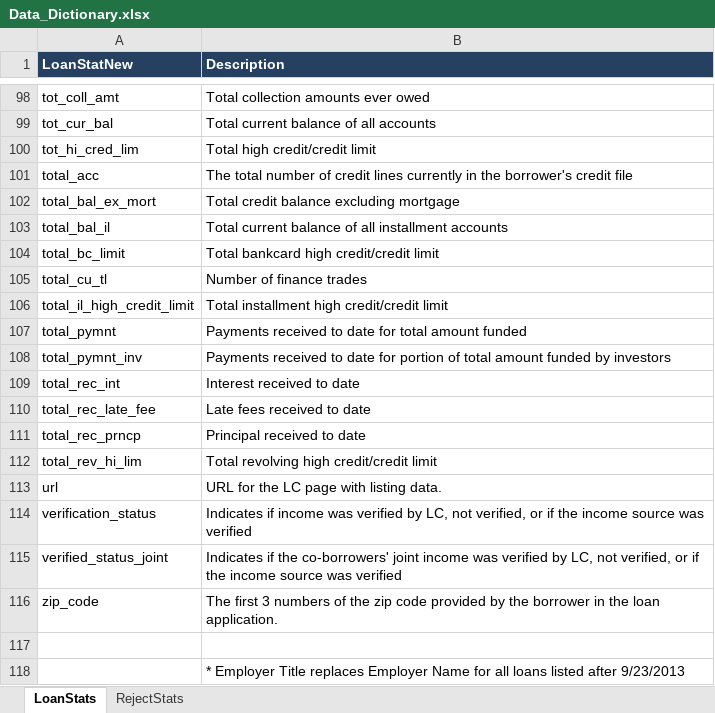
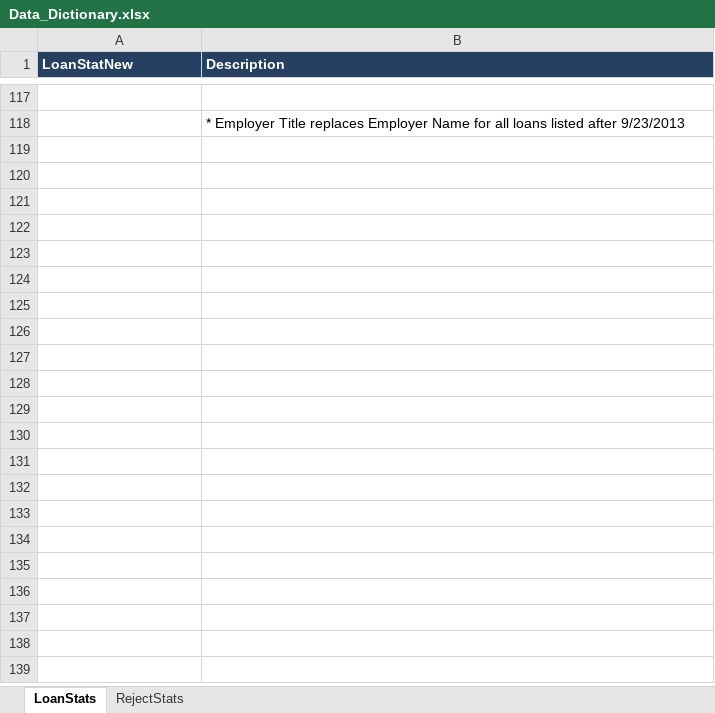
Before and after one commit to Vedant950/LendingClubCaseStudy, an Excel workbook: Data_Dictionary.xlsx, sheet LoanStats, drawn as a sheet; only a part is shown, gaps mark what is left out; values as stored, in another font and other column widths than the file's, no borders; the diff covers the shown part only; the diff names each change by its address in the sheet, - before the commit and + after, or states it on an @@ line.

Commit message:
modified data

```diff
--- a/Data_Dictionary.xlsx (sheet LoanStats)
+++ b/Data_Dictionary.xlsx (sheet LoanStats)
@@ row 98 hidden: tot_coll_amt | Total collection amounts ever owed @@
@@ row 99 hidden: tot_cur_bal | Total current balance of all accounts @@
@@ row 100 hidden: tot_hi_cred_lim | Total high credit/credit limit @@
@@ row 101 hidden: total_acc | The total number of credit lines currently in the borrower's credit file @@
@@ row 102 hidden: total_bal_ex_mort | Total credit balance excluding mortgage @@
@@ row 103 hidden: total_bal_il | Total current balance of all installment accounts @@
@@ row 104 hidden: total_bc_limit | Total bankcard high credit/credit limit @@
@@ row 105 hidden: total_cu_tl | Number of finance trades @@
@@ row 106 hidden: total_il_high_credit_limit | Total installment high credit/credit limit @@
@@ row 107 hidden: total_pymnt | Payments received to date for total amount funded @@
@@ row 108 hidden: total_pymnt_inv | Payments received to date for portion of total amount funded by investors @@
@@ row 109 hidden: total_rec_int | Interest received to date @@
@@ row 110 hidden: total_rec_late_fee | Late fees received to date @@
@@ row 111 hidden: total_rec_prncp | Principal received to date @@
@@ row 112 hidden: total_rev_hi_lim | Total revolving high credit/credit limit @@
@@ row 113 hidden: url | URL for the LC page with listing data. @@
@@ row 114 hidden: verification_status | Indicates if income was verified by LC, not verified, or if the income source was verified @@
@@ row 115 hidden: verified_status_joint | Indicates if the co-borrowers' joint income was verified by LC, not verified, or if the income source was verified @@
@@ row 116 hidden: zip_code | The first 3 numbers of the zip code provided by the borrower in the loan application. @@
```
Also changed, not shown: 93 hidden or unhidden rows elsewhere in this sheet, 2 other files.
